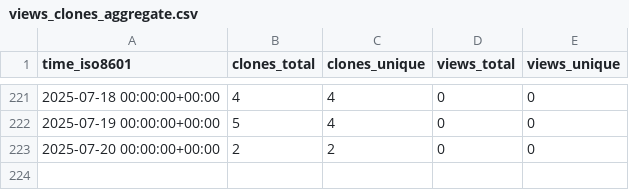
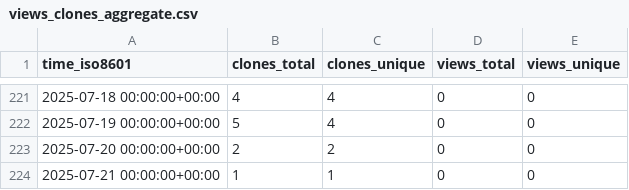
Before and after one commit to KajaBraz/AdventOfCode2024, a CSV file: KajaBraz/AdventOfCode2024/ghrs-data/views_clones_aggregate.csv, drawn as a sheet; only a part is shown, gaps mark what is left out.

```diff
--- a/KajaBraz/AdventOfCode2024/ghrs-data/views_clones_aggregate.csv
+++ b/KajaBraz/AdventOfCode2024/ghrs-data/views_clones_aggregate.csv
@@ -223 +223,2 @@ time_iso8601,clones_total,clones_unique,views_total,views_unique
 2025-07-20 00:00:00+00:00,2,2,0,0
+2025-07-21 00:00:00+00:00,1,1,0,0
```
Also changed, not shown: 1 other file.
